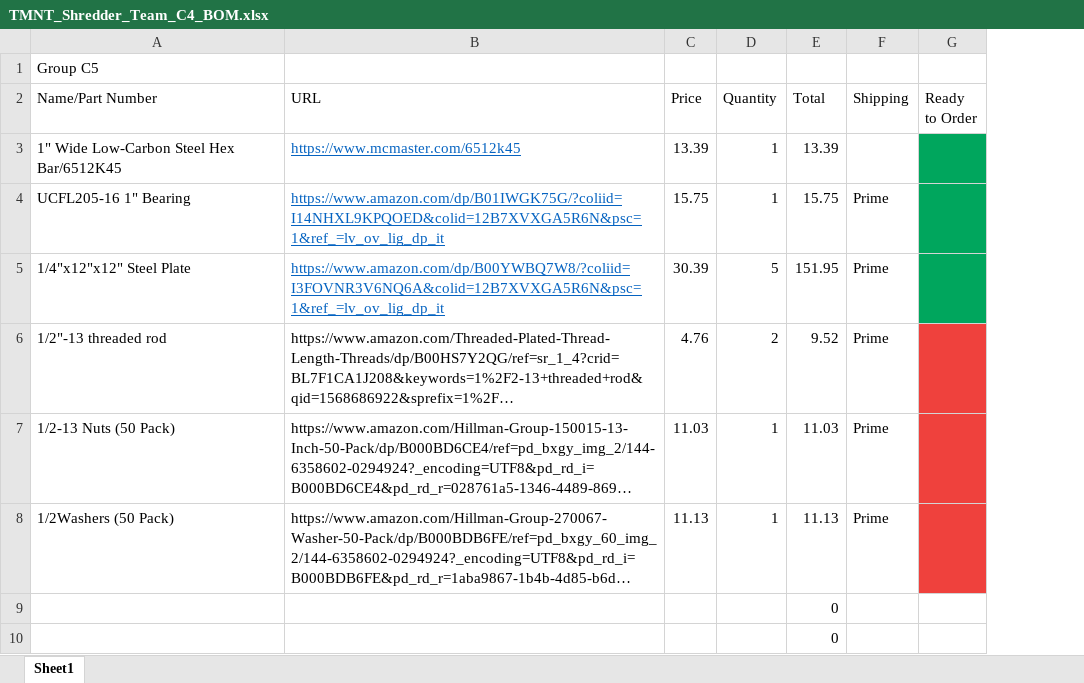
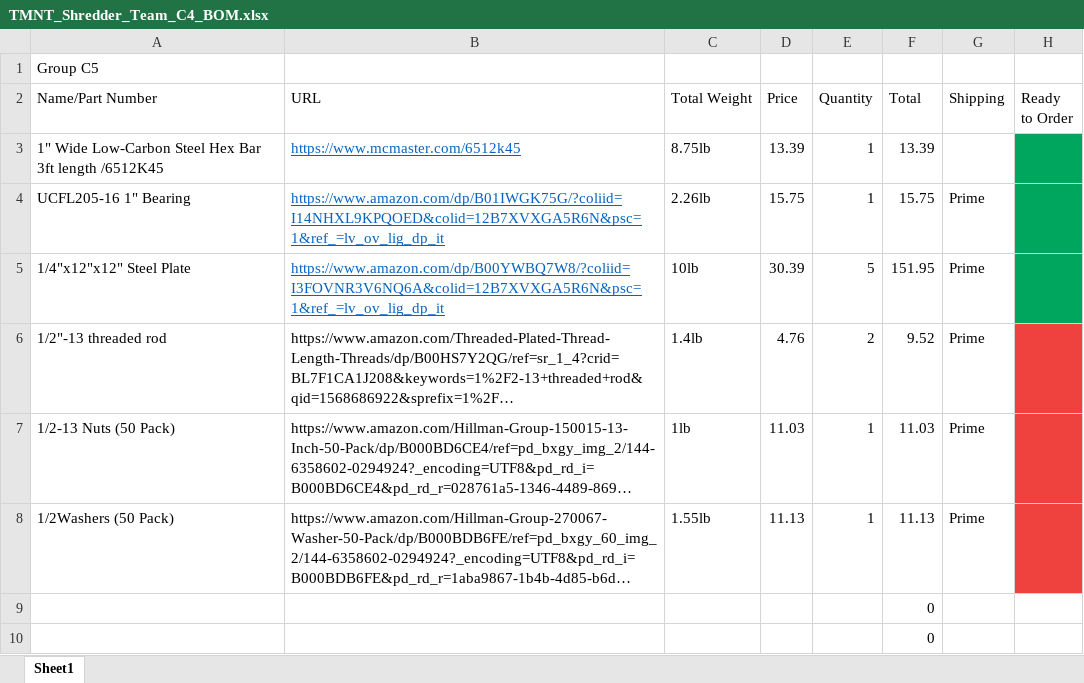
Before and after one commit to endlesstankzone/TMNT_Shredder, an Excel workbook: BOM/TMNT_Shredder_Team_C4_BOM.xlsx, sheet Sheet1, drawn as a sheet; only a part is shown; long unchanged cells end in …; values as stored, in another font and other column widths than the file's, no borders; the diff names each change by its address in the sheet, - before the commit and + after, or states it on an @@ line.

Commit message:
Update TMNT_Shredder_Team_C4_BOM.xlsx

```diff
--- a/BOM/TMNT_Shredder_Team_C4_BOM.xlsx (sheet Sheet1)
+++ b/BOM/TMNT_Shredder_Team_C4_BOM.xlsx (sheet Sheet1)
+column C (Total Weight), rows 3-8: 8.75lb | 2.26lb | 10lb | 1.4lb | 1lb | 1.55lb
-A3 (Name/Part Number): …Steel Hex Bar/6512K45
+A3 (Name/Part Number): …Steel Hex Bar 3ft length /6512K45
```
Also changed, not shown: formulas that keep their value.
